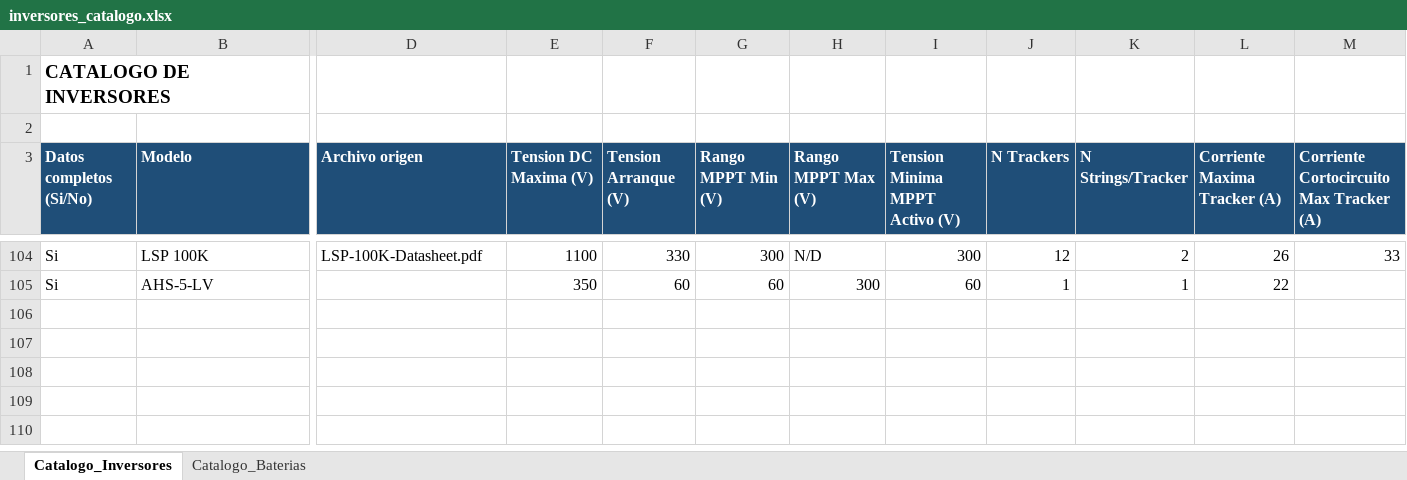
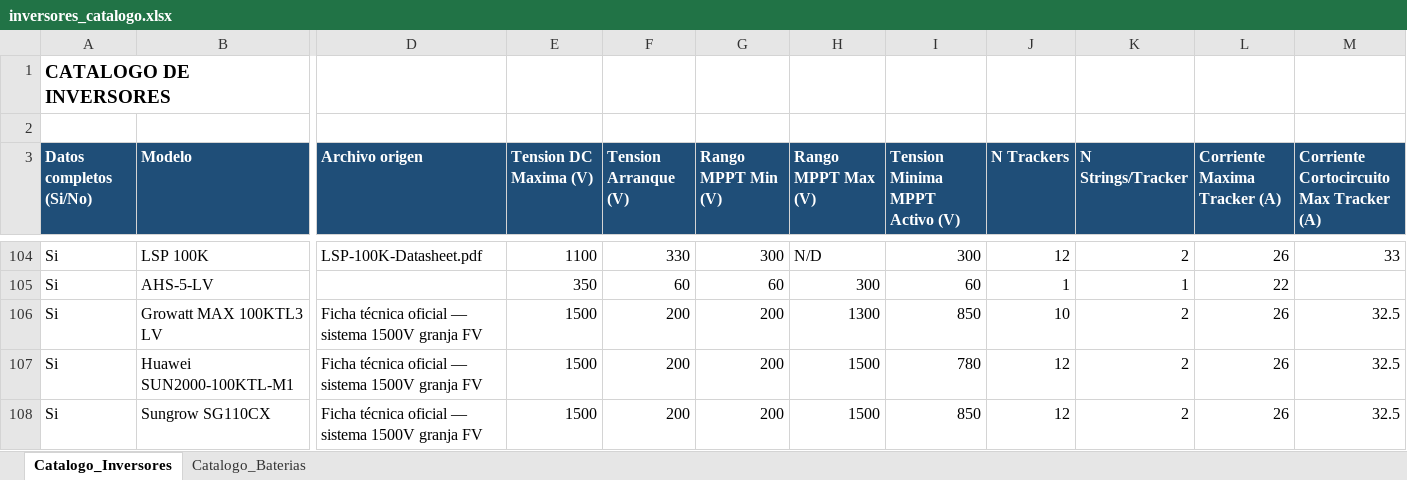
Before and after one commit to ventas108/calculadora-bipv, an Excel workbook: bipv_python/datos/inversores_catalogo.xlsx, sheet Catalogo_Inversores, drawn as a sheet; only a part is shown, gaps mark what is left out; values as stored, in another font and other column widths than the file's, no borders; conditional formats not drawn; rows hold the shown columns only; the diff names each change by its address in the sheet, - before the commit and + after, or states it on an @@ line.

Commit message:
feat: agregar Growatt MAX 100KTL3, Huawei SUN2000-100KTL-M1, Sungrow SG110CX al catálogo Excel de inversores (1500V/granja)

```diff
--- a/bipv_python/datos/inversores_catalogo.xlsx (sheet Catalogo_Inversores)
+++ b/bipv_python/datos/inversores_catalogo.xlsx (sheet Catalogo_Inversores)
+row 106: Si | Growatt MAX 100KTL3 LV | Ficha técnica oficial — sistema 1500V granja FV | 1500 | 200 | 200 | 1300 | 850 | 10 | 2 | 26 | 32.5
+row 107: Si | Huawei SUN2000-100KTL-M1 | Ficha técnica oficial — sistema 1500V granja FV | 1500 | 200 | 200 | 1500 | 780 | 12 | 2 | 26 | 32.5
+row 108: Si | Sungrow SG110CX | Ficha técnica oficial — sistema 1500V granja FV | 1500 | 200 | 200 | 1500 | 850 | 12 | 2 | 26 | 32.5
```
